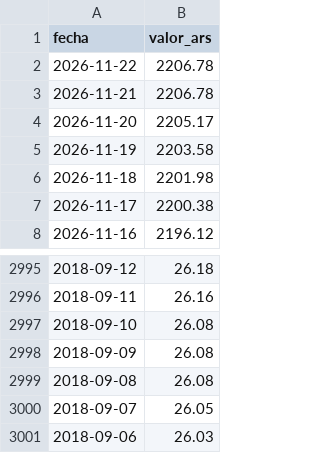
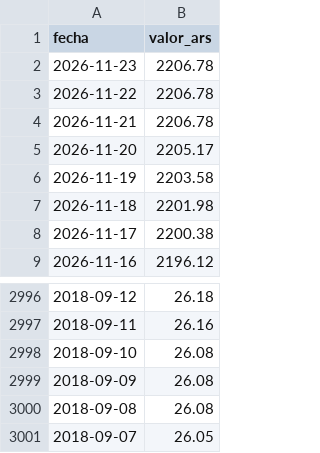
Before and after one commit to grblasquiz/hacecuentas, a CSV file: public/datasets/uva-argentina-historico.csv, drawn as a sheet; only a part is shown, gaps mark what is left out.

```diff
--- a/public/datasets/uva-argentina-historico.csv
+++ b/public/datasets/uva-argentina-historico.csv
@@ -1,2 +1,3 @@
 fecha,valor_ars
+2026-11-23,2206.78
 2026-11-22,2206.78
@@ -3000,2 +3001 @@ fecha,valor_ars
 2018-09-07,26.05
-2018-09-06,26.03
```
Also changed, not shown: public/datasets/dolar-blue-argentina-historico.csv, public/datasets/dolar-oficial-argentina-historico.csv, 21 other files.
